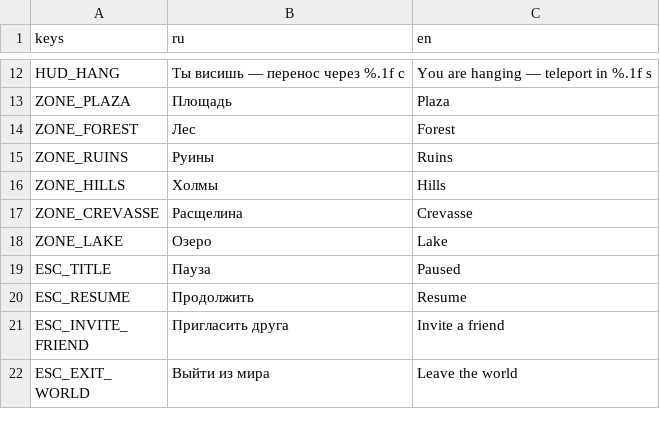
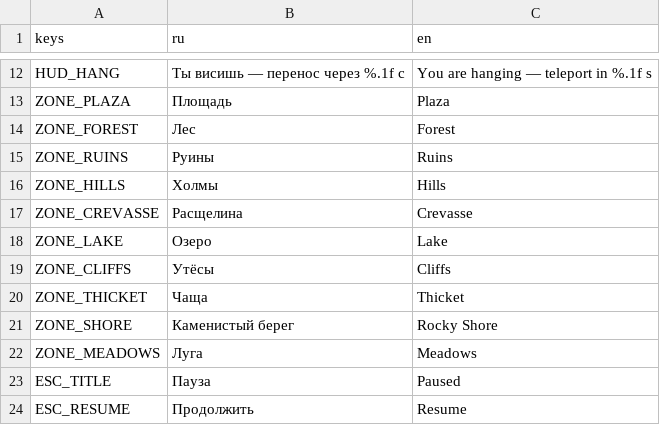
Before and after one commit to novikovqoder/blockparty, a CSV file: i18n/strings.csv, drawn as a sheet; only a part is shown, gaps mark what is left out; the shorter side is filled out with more unchanged rows.

```diff
--- a/i18n/strings.csv
+++ b/i18n/strings.csv
@@ -18,2 +18,6 @@ ZONE_CREVASSE,Расщелина,Crevasse
 ZONE_LAKE,Озеро,Lake
+ZONE_CLIFFS,Утёсы,Cliffs
+ZONE_THICKET,Чаща,Thicket
+ZONE_SHORE,Каменистый берег,Rocky Shore
+ZONE_MEADOWS,Луга,Meadows
 ESC_TITLE,Пауза,Paused
```
Also changed, not shown: 17 other files.
